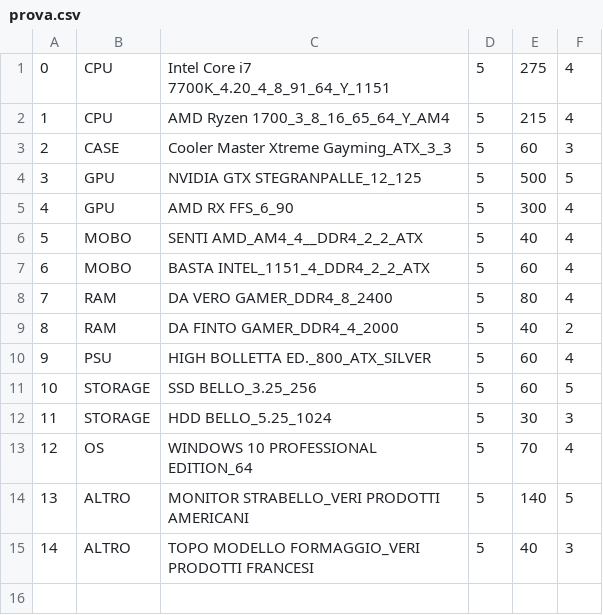
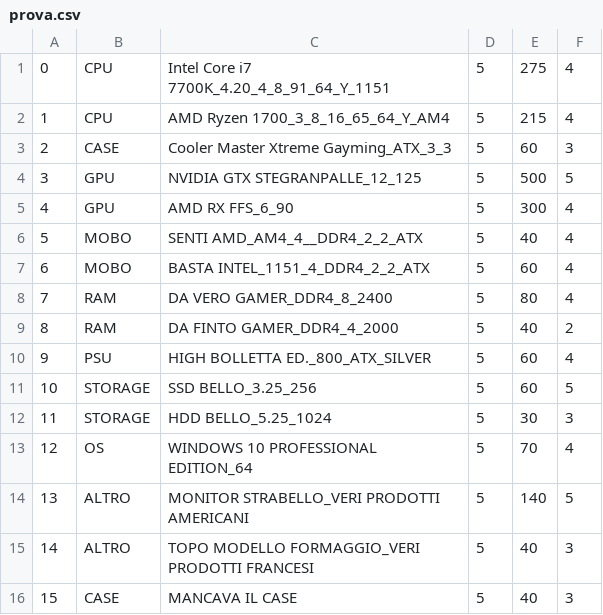
Before and after one commit to FrancescoRocchetti/Progetto-N19, a CSV file: Progetto/src/InterfacingDB/prova.csv, drawn as a sheet; the diff names each change by its address in the sheet, - before the commit and + after, or states it on an @@ line.

```diff
--- a/Progetto/src/InterfacingDB/prova.csv
+++ b/Progetto/src/InterfacingDB/prova.csv
+row 16: 15 | CASE | MANCAVA IL CASE | 5 | 40 | 3
```
Also changed, not shown: 9 other files.
